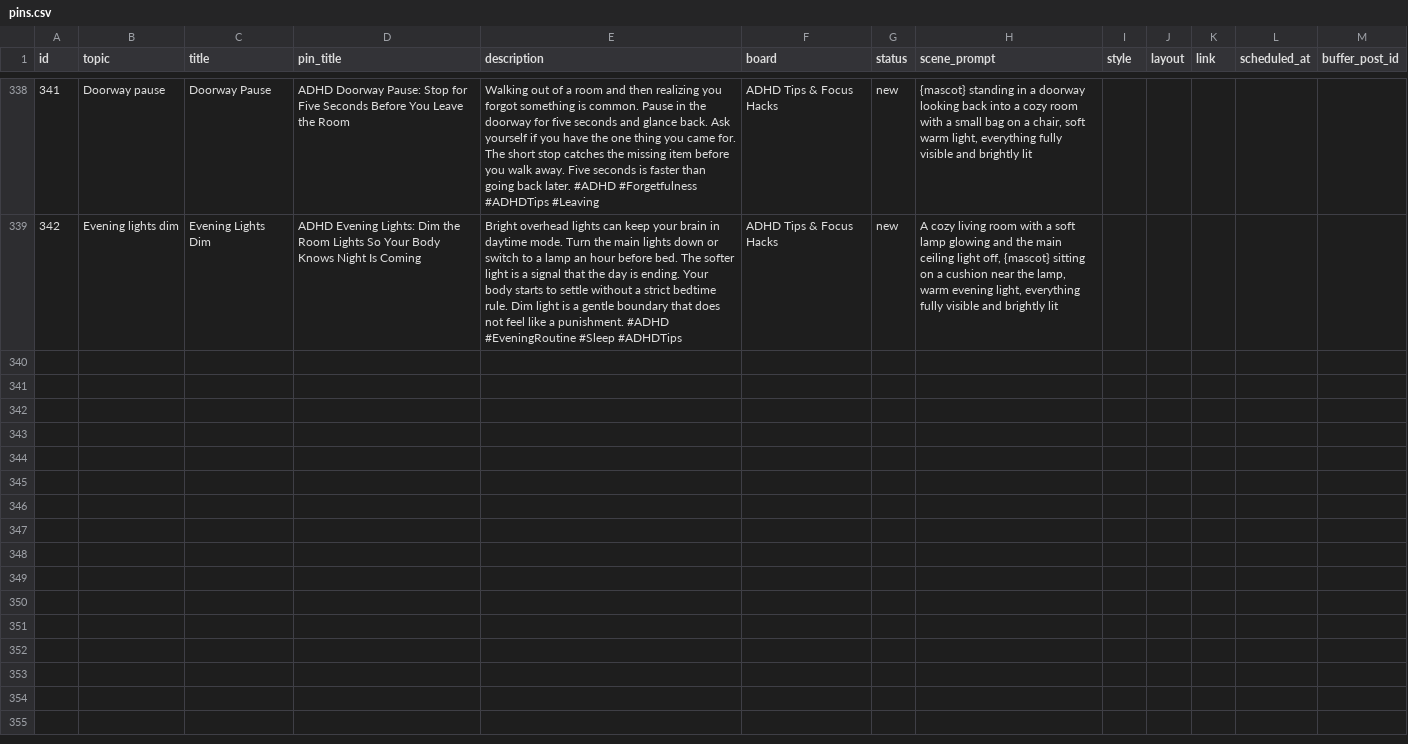
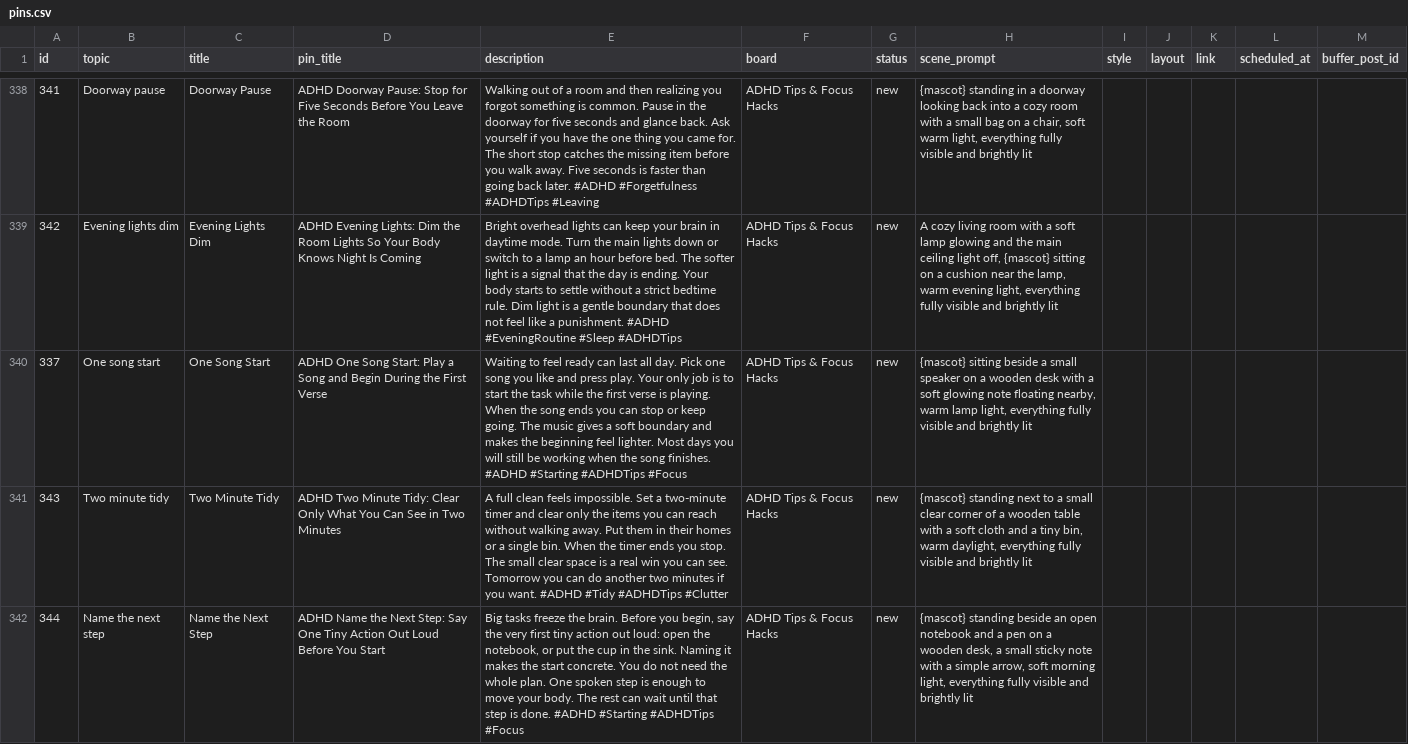
Before and after one commit to vivaticvv-cyber/focus-pins, a CSV file: pins.csv, drawn as a sheet; only a part is shown, gaps mark what is left out; the diff covers the shown part only; the diff names each change by its address in the sheet, - before the commit and + after, or states it on an @@ line.

```diff
--- a/pins.csv
+++ b/pins.csv
+row 340: 337 | One song start | One Song Start | ADHD One Song Start: Play a Song and Begin During the First Verse | Waiting to feel ready can last all day. Pick one song you like and press play. Your only job is to start the task while the first verse is playing. When the song ends you can stop or keep going. The music gives a soft boundary and makes the beginning feel lighter. Most days you will still be working when the song finishes. #ADHD #Starting #ADHDTips #Focus | ADHD Tips & Focus Hacks | new | {mascot} sitting beside a small speaker on a wooden desk with a soft glowing note floating nearby, warm lamp light, everything fully visible and brightly lit
+row 341: 343 | Two minute tidy | Two Minute Tidy | ADHD Two Minute Tidy: Clear Only What You Can See in Two Minutes | A full clean feels impossible. Set a two-minute timer and clear only the items you can reach without walking away. Put them in their homes or a single bin. When the timer ends you stop. The small clear space is a real win you can see. Tomorrow you can do another two minutes if you want. #ADHD #Tidy #ADHDTips #Clutter | ADHD Tips & Focus Hacks | new | {mascot} standing next to a small clear corner of a wooden table with a soft cloth and a tiny bin, warm daylight, everything fully visible and brightly lit
+row 342: 344 | Name the next step | Name the Next Step | ADHD Name the Next Step: Say One Tiny Action Out Loud Before You Start | Big tasks freeze the brain. Before you begin, say the very first tiny action out loud: open the notebook, or put the cup in the sink. Naming it makes the start concrete. You do not need the whole plan. One spoken step is enough to move your body. The rest can wait until that step is done. #ADHD #Starting #ADHDTips #Focus | ADHD Tips & Focus Hacks | new | {mascot} standing beside an open notebook and a pen on a wooden desk, a small sticky note with a simple arrow, soft morning light, everything fully visible and brightly lit
```
Also changed, not shown: 2 added rows elsewhere in this file, 4 other files.
